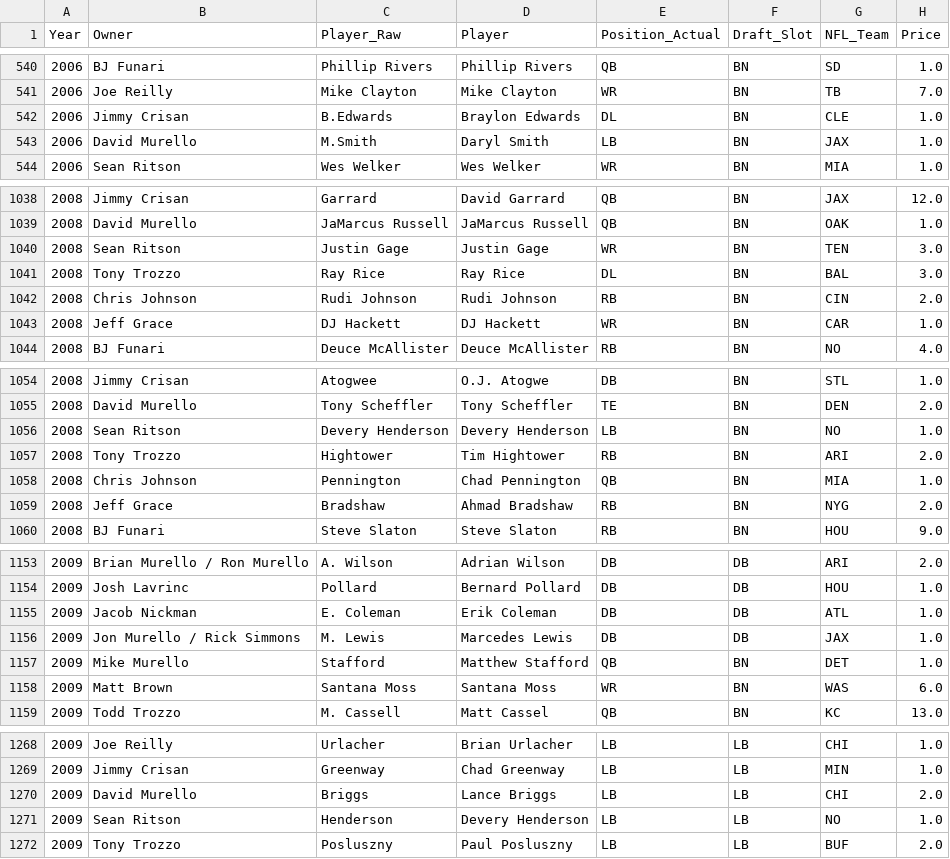
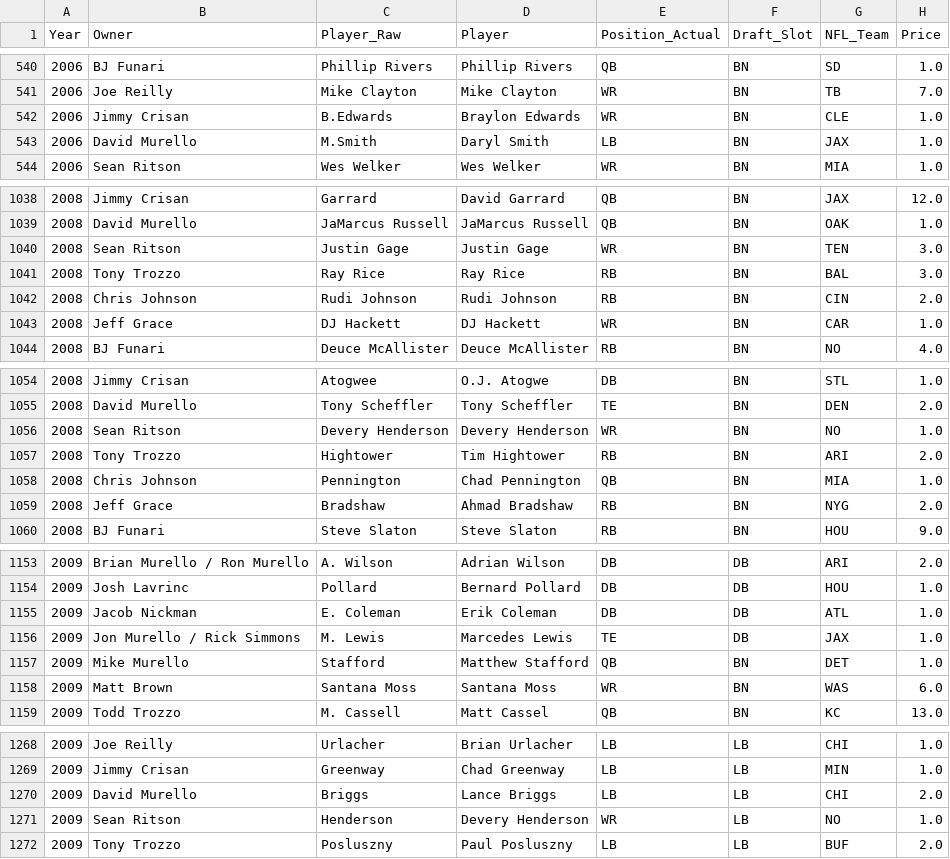
Before and after one commit to maffl-commish/maffl, a CSV file: data/MAFFL_Draft_History_Clean_v3.csv, drawn as a sheet; only a part is shown, gaps mark what is left out; the diff covers the shown part only.

```diff
--- a/data/MAFFL_Draft_History_Clean_v3.csv
+++ b/data/MAFFL_Draft_History_Clean_v3.csv
@@ -541,3 +541,3 @@ Year,Owner,Player_Raw,Player,Position_Actual,Draft_Slot,NFL_Team,Price
 2006,Joe Reilly,Mike Clayton,Mike Clayton,WR,BN,TB,7.0
-2006,Jimmy Crisan,B.Edwards,Braylon Edwards,DL,BN,CLE,1.0
+2006,Jimmy Crisan,B.Edwards,Braylon Edwards,WR,BN,CLE,1.0
 2006,David Murello,M.Smith,Daryl Smith,LB,BN,JAX,1.0
@@ -1040,3 +1040,3 @@ Year,Owner,Player_Raw,Player,Position_Actual,Draft_Slot,NFL_Team,Price
 2008,Sean Ritson,Justin Gage,Justin Gage,WR,BN,TEN,3.0
-2008,Tony Trozzo,Ray Rice,Ray Rice,DL,BN,BAL,3.0
+2008,Tony Trozzo,Ray Rice,Ray Rice,RB,BN,BAL,3.0
 2008,Chris Johnson,Rudi Johnson,Rudi Johnson,RB,BN,CIN,2.0
@@ -1055,3 +1055,3 @@ Year,Owner,Player_Raw,Player,Position_Actual,Draft_Slot,NFL_Team,Price
 2008,David Murello,Tony Scheffler,Tony Scheffler,TE,BN,DEN,2.0
-2008,Sean Ritson,Devery Henderson,Devery Henderson,LB,BN,NO,1.0
+2008,Sean Ritson,Devery Henderson,Devery Henderson,WR,BN,NO,1.0
 2008,Tony Trozzo,Hightower,Tim Hightower,RB,BN,ARI,2.0
@@ -1155,3 +1155,3 @@ Year,Owner,Player_Raw,Player,Position_Actual,Draft_Slot,NFL_Team,Price
 2009,Jacob Nickman,E. Coleman,Erik Coleman,DB,DB,ATL,1.0
-2009,Jon Murello / Rick Simmons,M. Lewis,Marcedes Lewis,DB,DB,JAX,1.0
+2009,Jon Murello / Rick Simmons,M. Lewis,Marcedes Lewis,TE,DB,JAX,1.0
 2009,Mike Murello,Stafford,Matthew Stafford,QB,BN,DET,1.0
@@ -1270,3 +1270,3 @@ Year,Owner,Player_Raw,Player,Position_Actual,Draft_Slot,NFL_Team,Price
 2009,David Murello,Briggs,Lance Briggs,LB,LB,CHI,2.0
-2009,Sean Ritson,Henderson,Devery Henderson,LB,LB,NO,1.0
+2009,Sean Ritson,Henderson,Devery Henderson,WR,LB,NO,1.0
 2009,Tony Trozzo,Posluszny,Paul Posluszny,LB,LB,BUF,2.0
```
Also changed, not shown: 39 edited cells elsewhere in this file, 2 other files.
